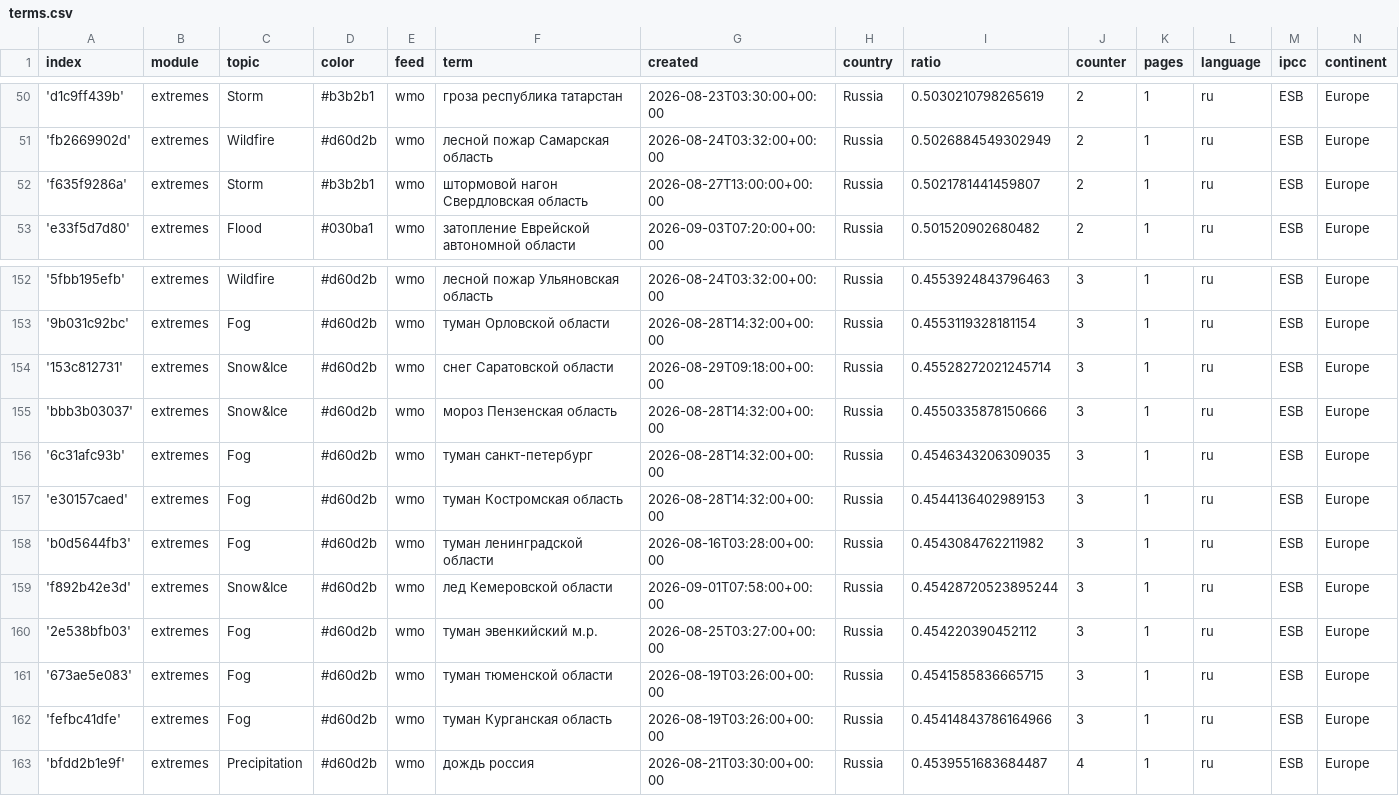
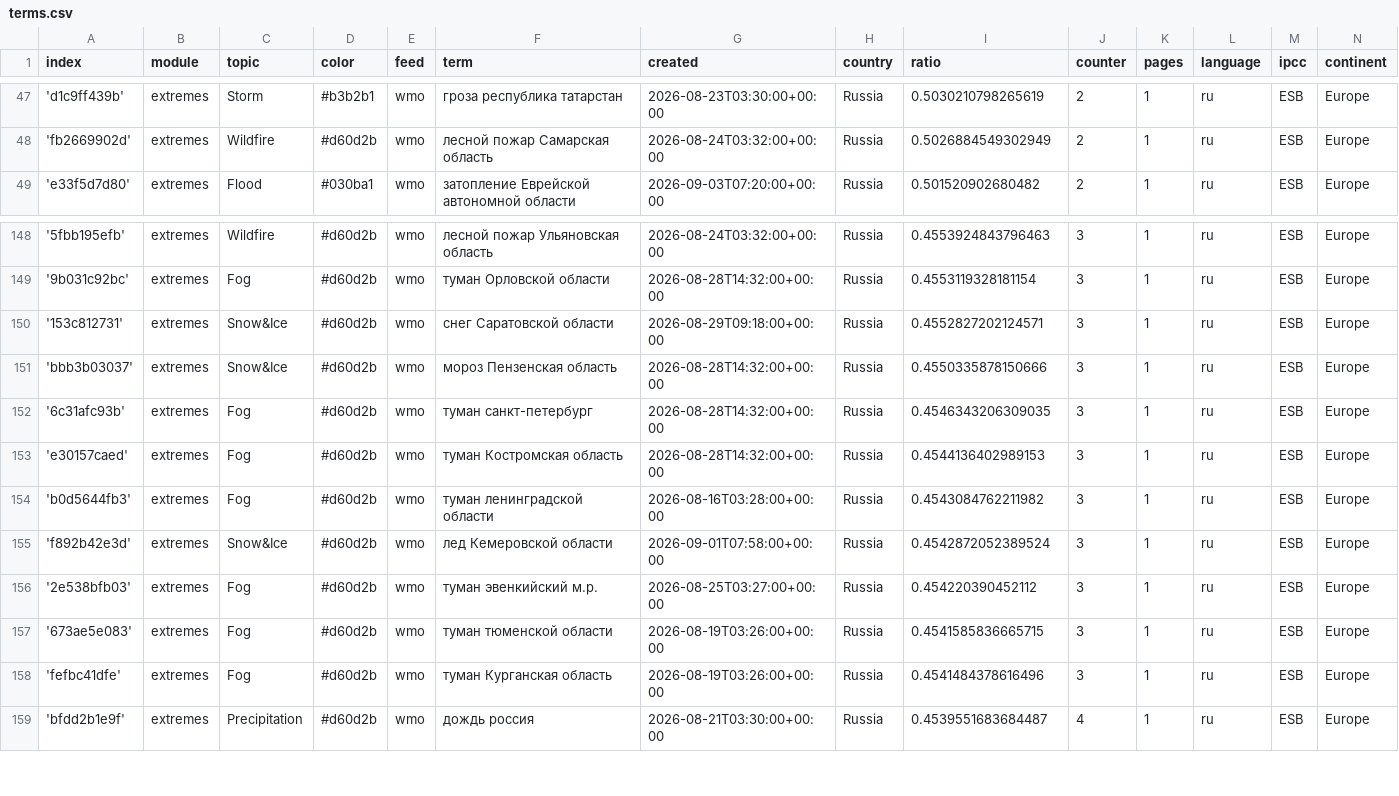
Before and after one commit to Leoniews/russianExtremes, a CSV file: terms.csv, drawn as a sheet; only a part is shown, gaps mark what is left out; the diff covers the shown part only.

```diff
--- a/terms.csv
+++ b/terms.csv
@@ -51,3 +48,2 @@ index,module,topic,color,feed,term,created,country,ratio,counter,pages,language,
 'fb2669902d',extremes,Wildfire,#d60d2b,wmo,лесной пожар Самарская область,2026-08-24T03:32:00+00:00,Russia,0.5026884549302949,2,1,ru,ESB,Europe
-'f635f9286a',extremes,Storm,#b3b2b1,wmo,штормовой нагон Свердловская область,2026-08-27T13:00:00+00:00,Russia,0.5021781441459807,2,1,ru,ESB,Europe
 'e33f5d7d80',extremes,Flood,#030ba1,wmo,затопление Еврейской автономной области,2026-09-03T07:20:00+00:00,Russia,0.501520902680482,2,1,ru,ESB,Europe
@@ -153,3 +149,3 @@ index,module,topic,color,feed,term,created,country,ratio,counter,pages,language,
 '9b031c92bc',extremes,Fog,#d60d2b,wmo,туман Орловской области,2026-08-28T14:32:00+00:00,Russia,0.4553119328181154,3,1,ru,ESB,Europe
-'153c812731',extremes,Snow&Ice,#d60d2b,wmo,снег Саратовской области,2026-08-29T09:18:00+00:00,Russia,0.45528272021245714,3,1,ru,ESB,Europe
+'153c812731',extremes,Snow&Ice,#d60d2b,wmo,снег Саратовской области,2026-08-29T09:18:00+00:00,Russia,0.4552827202124571,3,1,ru,ESB,Europe
 'bbb3b03037',extremes,Snow&Ice,#d60d2b,wmo,мороз Пензенская область,2026-08-28T14:32:00+00:00,Russia,0.4550335878150666,3,1,ru,ESB,Europe
@@ -158,6 +154,6 @@ index,module,topic,color,feed,term,created,country,ratio,counter,pages,language,
 'b0d5644fb3',extremes,Fog,#d60d2b,wmo,туман ленинградской области,2026-08-16T03:28:00+00:00,Russia,0.4543084762211982,3,1,ru,ESB,Europe
-'f892b42e3d',extremes,Snow&Ice,#d60d2b,wmo,лед Кемеровской области,2026-09-01T07:58:00+00:00,Russia,0.45428720523895244,3,1,ru,ESB,Europe
+'f892b42e3d',extremes,Snow&Ice,#d60d2b,wmo,лед Кемеровской области,2026-09-01T07:58:00+00:00,Russia,0.4542872052389524,3,1,ru,ESB,Europe
 '2e538bfb03',extremes,Fog,#d60d2b,wmo,туман эвенкийский м.р.,2026-08-25T03:27:00+00:00,Russia,0.454220390452112,3,1,ru,ESB,Europe
 '673ae5e083',extremes,Fog,#d60d2b,wmo,туман тюменской области,2026-08-19T03:26:00+00:00,Russia,0.4541585836665715,3,1,ru,ESB,Europe
-'fefbc41dfe',extremes,Fog,#d60d2b,wmo,туман Курганская область,2026-08-19T03:26:00+00:00,Russia,0.45414843786164966,3,1,ru,ESB,Europe
+'fefbc41dfe',extremes,Fog,#d60d2b,wmo,туман Курганская область,2026-08-19T03:26:00+00:00,Russia,0.4541484378616496,3,1,ru,ESB,Europe
 'bfdd2b1e9f',extremes,Precipitation,#d60d2b,wmo,дождь россия,2026-08-21T03:30:00+00:00,Russia,0.4539551683684487,4,1,ru,ESB,Europe
```
Also changed, not shown: 4 added rows and 4 removed rows elsewhere in this file.
